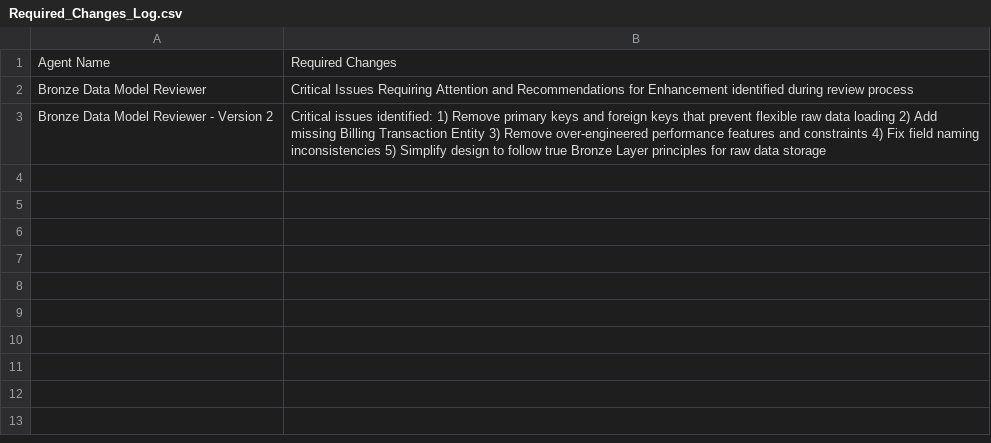
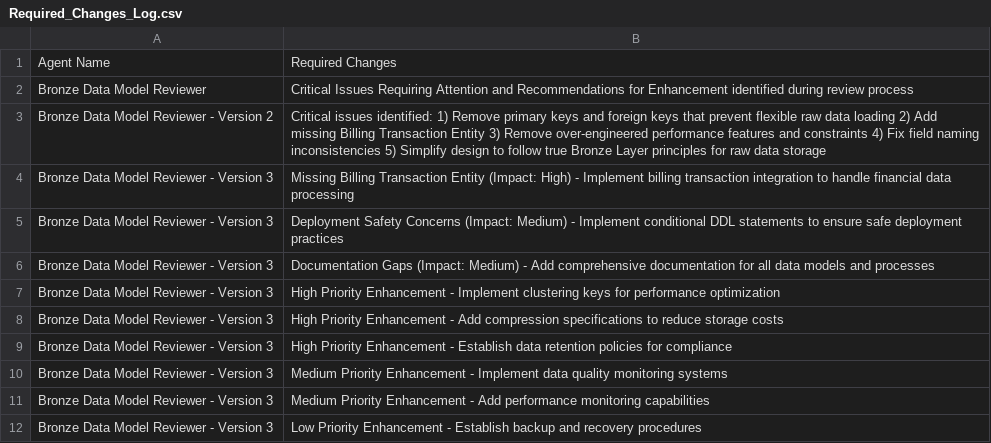
Before and after one commit to GeethaSravanKaja/zoom_POC, a CSV file: Bronze_Output/Required_Changes_Log.csv, drawn as a sheet.

Commit message:
Add or update file: Required_Changes_Log.csv

```diff
--- a/Bronze_Output/Required_Changes_Log.csv
+++ b/Bronze_Output/Required_Changes_Log.csv
@@ -3 +3,10 @@ Bronze Data Model Reviewer,Critical Issues Requiring Attention and Recommendatio
 Bronze Data Model Reviewer - Version 2,"Critical issues identified: 1) Remove primary keys and foreign keys that prevent flexible raw data loading 2) Add missing Billing Transaction Entity 3) Remove over-engineered performance features and constraints 4) Fix field naming inconsistencies 5) Simplify design to follow true Bronze Layer principles for raw data storage"
+Bronze Data Model Reviewer - Version 3,Missing Billing Transaction Entity (Impact: High) - Implement billing transaction integration to handle financial data processing
+Bronze Data Model Reviewer - Version 3,Deployment Safety Concerns (Impact: Medium) - Implement conditional DDL statements to ensure safe deployment practices
+Bronze Data Model Reviewer - Version 3,Documentation Gaps (Impact: Medium) - Add comprehensive documentation for all data models and processes
+Bronze Data Model Reviewer - Version 3,High Priority Enhancement - Implement clustering keys for performance optimization
+Bronze Data Model Reviewer - Version 3,High Priority Enhancement - Add compression specifications to reduce storage costs
+Bronze Data Model Reviewer - Version 3,High Priority Enhancement - Establish data retention policies for compliance
+Bronze Data Model Reviewer - Version 3,Medium Priority Enhancement - Implement data quality monitoring systems
+Bronze Data Model Reviewer - Version 3,Medium Priority Enhancement - Add performance monitoring capabilities
+Bronze Data Model Reviewer - Version 3,Low Priority Enhancement - Establish backup and recovery procedures
```
